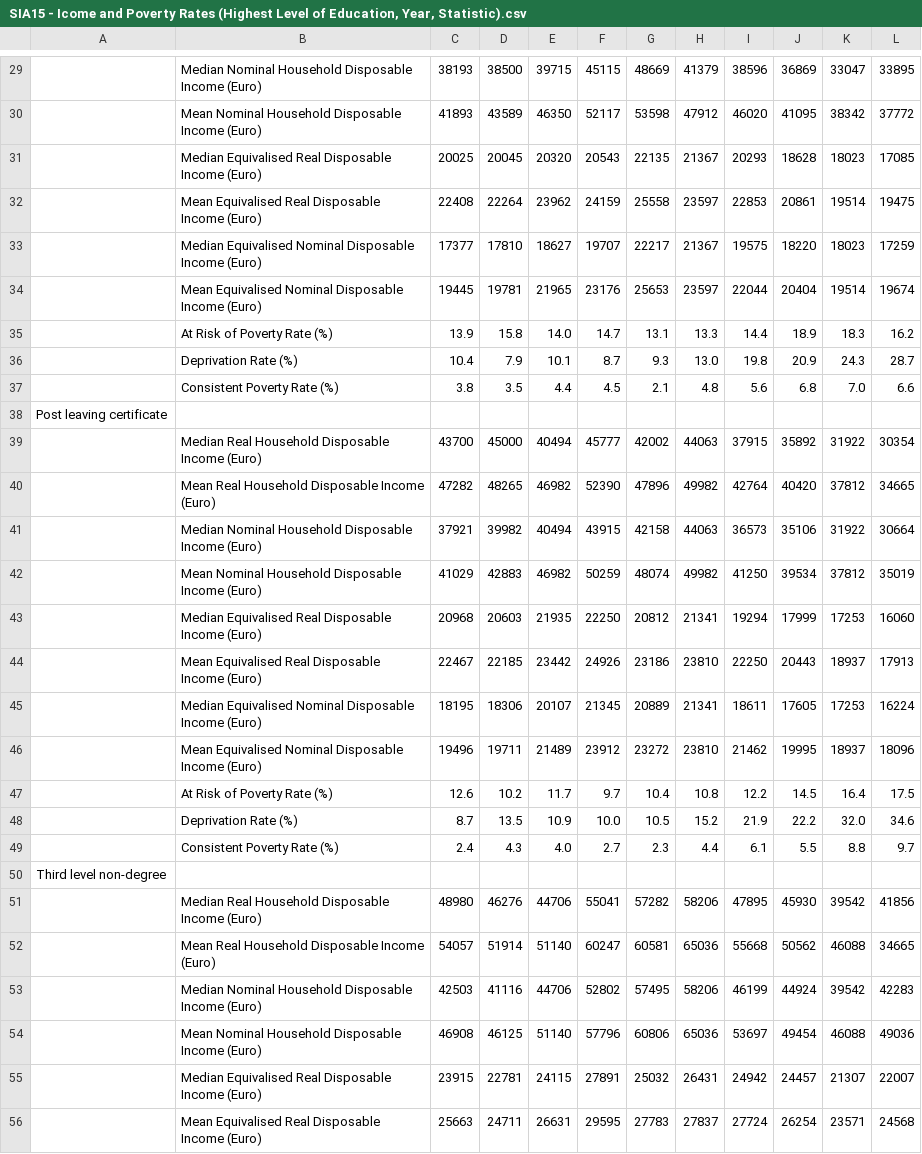
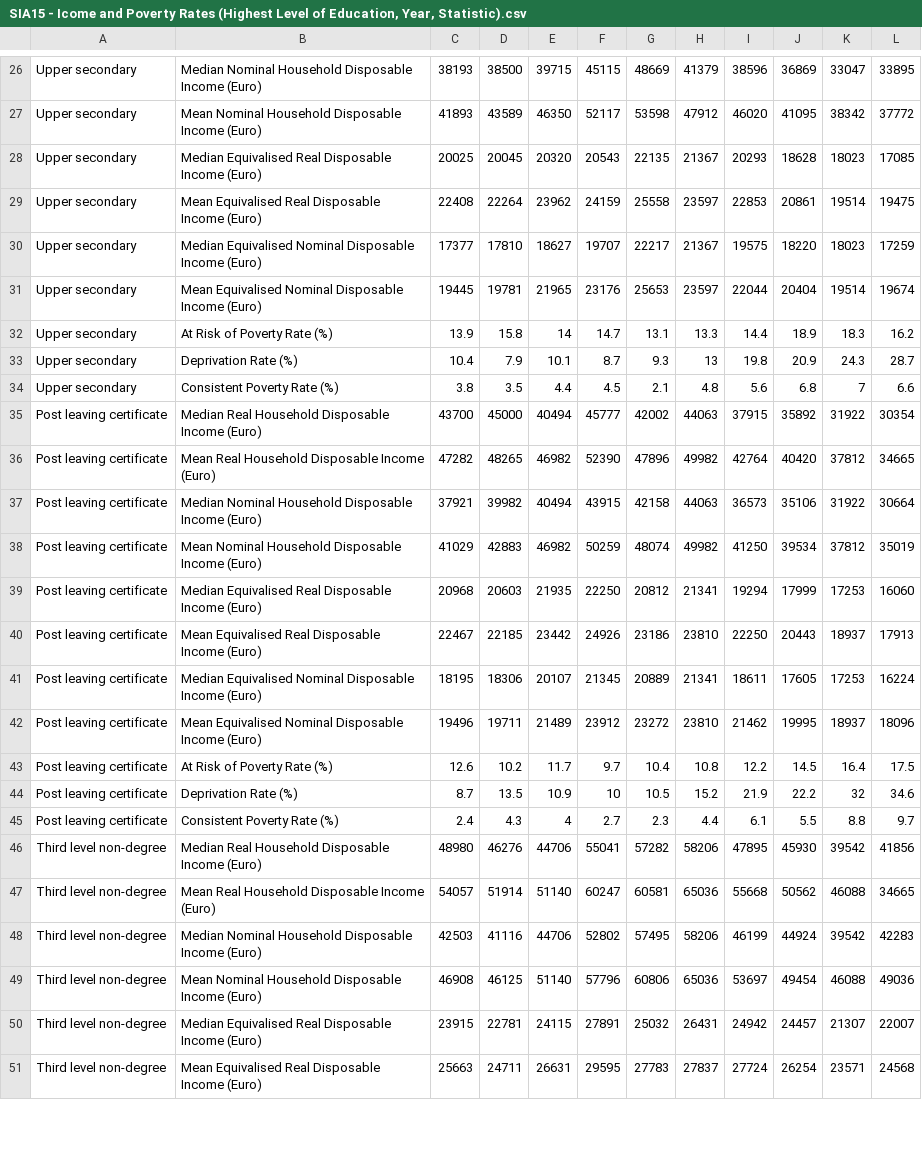
Before and after one commit to JunSmith/SemanticLinkedProject, a CSV file: SIA15 - Icome and Poverty Rates (Highest Level of Education, Year, Statistic).csv, drawn as a sheet; only a part is shown, gaps mark what is left out; removed rows and columns are numbered as before the commit, all else as after; the diff covers the shown part only; the diff names each change by its address in the sheet, - before the commit and + after, or states it on an @@ line.

```diff
--- a/SIA15 - Icome and Poverty Rates (Highest Level of Education, Year, Statistic).csv
+++ b/SIA15 - Icome and Poverty Rates (Highest Level of Education, Year, Statistic).csv
-A26:A34: (empty)
+A26:A34: Upper secondary
-E32: 14.0
+E32: 14
-H33: 13.0
+H33: 13
-K34: 7.0
+K34: 7
-row 38: Post leaving certificate
-A35:A45: (empty)
+A35:A45: Post leaving certificate
-F44: 10.0
+F44: 10
-K44: 32.0
+K44: 32
-E45: 4.0
+E45: 4
-row 50: Third level non-degree
-A46:A51: (empty)
+A46:A51: Third level non-degree
```
Also changed, not shown: 4 removed rows and 56 edited cells elsewhere in this file, 14 other files.
